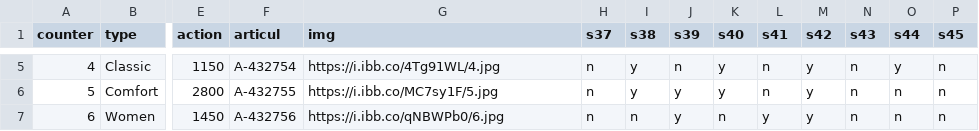
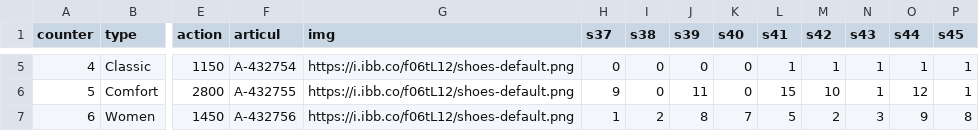
Before and after one commit to JustikKhAI/faber-component, a CSV file: my-test-table-csv.csv, drawn as a sheet; only a part is shown, gaps mark what is left out; the diff covers the shown part only; the diff names each change by its address in the sheet, - before the commit and + after, or states it on an @@ line.

```diff
--- a/my-test-table-csv.csv
+++ b/my-test-table-csv.csv
-G5 (img): https://i.ibb.co/4Tg91WL/4.jpg
+G5 (img): https://i.ibb.co/f06tL12/shoes-default.png
-H5 (s37): n
+H5 (s37): 0
-I5:I6 (s38): y
+I5:I6 (s38): 0
-J5 (s39): n
+J5 (s39): 0
-K5:K6 (s40): y
+K5:K6 (s40): 0
-L5 (s41): n
+L5 (s41): 1
-M5 (s42): y
+M5 (s42): 1
-N5:N6 (s43): n
+N5:N6 (s43): 1
-O5 (s44): y
+O5 (s44): 1
-P5:P6 (s45): n
+P5:P6 (s45): 1
-G6 (img): https://i.ibb.co/MC7sy1F/5.jpg
+G6 (img): https://i.ibb.co/f06tL12/shoes-default.png
-H6 (s37): n
+H6 (s37): 9
-J6 (s39): y
+J6 (s39): 11
-L6 (s41): n
+L6 (s41): 15
-M6 (s42): y
+M6 (s42): 10
-O6 (s44): n
+O6 (s44): 12
-G7 (img): https://i.ibb.co/qNBWPb0/6.jpg
+G7 (img): https://i.ibb.co/f06tL12/shoes-default.png
-H7 (s37): n
+H7 (s37): 1
-I7 (s38): n
+I7 (s38): 2
-J7 (s39): y
+J7 (s39): 8
-K7 (s40): n
+K7 (s40): 7
-L7 (s41): y
+L7 (s41): 5
-M7 (s42): y
+M7 (s42): 2
-N7 (s43): n
+N7 (s43): 3
-O7 (s44): n
+O7 (s44): 9
-P7 (s45): n
+P7 (s45): 8
```
Also changed, not shown: 90 edited cells elsewhere in this file, 16 other files.
